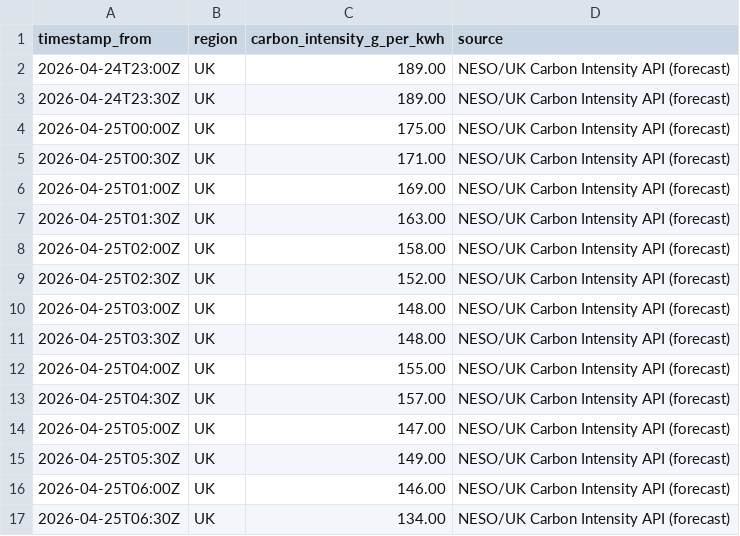
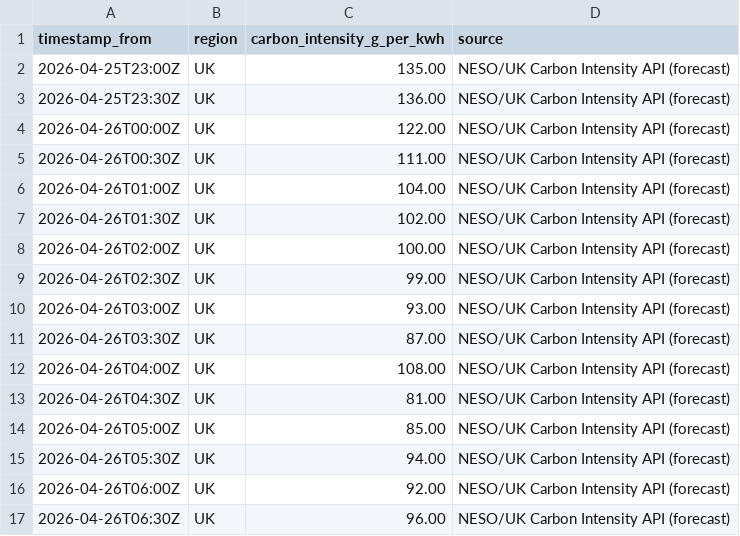
Before and after one commit to vlad12-k/green-ai-sizer-mvp, a CSV file: data/grid_intensity_uk_snapshot.csv, drawn as a sheet; only a part is shown; the diff covers the shown part only.

Commit message:
data: refresh UK grid intensity snapshot (auto) (#54)
Co-authored-by: github-actions[bot] <github-actions[bot]@users.noreply.github.com>

```diff
--- a/data/grid_intensity_uk_snapshot.csv
+++ b/data/grid_intensity_uk_snapshot.csv
@@ -1,17 +1,17 @@
 timestamp_from,region,carbon_intensity_g_per_kwh,source
-2026-04-24T23:00Z,UK,189.00,NESO/UK Carbon Intensity API (forecast)
-2026-04-24T23:30Z,UK,189.00,NESO/UK Carbon Intensity API (forecast)
-2026-04-25T00:00Z,UK,175.00,NESO/UK Carbon Intensity API (forecast)
-2026-04-25T00:30Z,UK,171.00,NESO/UK Carbon Intensity API (forecast)
-2026-04-25T01:00Z,UK,169.00,NESO/UK Carbon Intensity API (forecast)
-2026-04-25T01:30Z,UK,163.00,NESO/UK Carbon Intensity API (forecast)
-2026-04-25T02:00Z,UK,158.00,NESO/UK Carbon Intensity API (forecast)
-2026-04-25T02:30Z,UK,152.00,NESO/UK Carbon Intensity API (forecast)
-2026-04-25T03:00Z,UK,148.00,NESO/UK Carbon Intensity API (forecast)
-2026-04-25T03:30Z,UK,148.00,NESO/UK Carbon Intensity API (forecast)
-2026-04-25T04:00Z,UK,155.00,NESO/UK Carbon Intensity API (forecast)
-2026-04-25T04:30Z,UK,157.00,NESO/UK Carbon Intensity API (forecast)
-2026-04-25T05:00Z,UK,147.00,NESO/UK Carbon Intensity API (forecast)
-2026-04-25T05:30Z,UK,149.00,NESO/UK Carbon Intensity API (forecast)
-2026-04-25T06:00Z,UK,146.00,NESO/UK Carbon Intensity API (forecast)
-2026-04-25T06:30Z,UK,134.00,NESO/UK Carbon Intensity API (forecast)
+2026-04-25T23:00Z,UK,135.00,NESO/UK Carbon Intensity API (forecast)
+2026-04-25T23:30Z,UK,136.00,NESO/UK Carbon Intensity API (forecast)
+2026-04-26T00:00Z,UK,122.00,NESO/UK Carbon Intensity API (forecast)
+2026-04-26T00:30Z,UK,111.00,NESO/UK Carbon Intensity API (forecast)
+2026-04-26T01:00Z,UK,104.00,NESO/UK Carbon Intensity API (forecast)
+2026-04-26T01:30Z,UK,102.00,NESO/UK Carbon Intensity API (forecast)
+2026-04-26T02:00Z,UK,100.00,NESO/UK Carbon Intensity API (forecast)
+2026-04-26T02:30Z,UK,99.00,NESO/UK Carbon Intensity API (forecast)
+2026-04-26T03:00Z,UK,93.00,NESO/UK Carbon Intensity API (forecast)
+2026-04-26T03:30Z,UK,87.00,NESO/UK Carbon Intensity API (forecast)
+2026-04-26T04:00Z,UK,108.00,NESO/UK Carbon Intensity API (forecast)
+2026-04-26T04:30Z,UK,81.00,NESO/UK Carbon Intensity API (forecast)
+2026-04-26T05:00Z,UK,85.00,NESO/UK Carbon Intensity API (forecast)
+2026-04-26T05:30Z,UK,94.00,NESO/UK Carbon Intensity API (forecast)
+2026-04-26T06:00Z,UK,92.00,NESO/UK Carbon Intensity API (forecast)
+2026-04-26T06:30Z,UK,96.00,NESO/UK Carbon Intensity API (forecast)
```
Also changed, not shown: 1 added row, 1 removed row and 59 edited cells elsewhere in this file, 2 other files.
